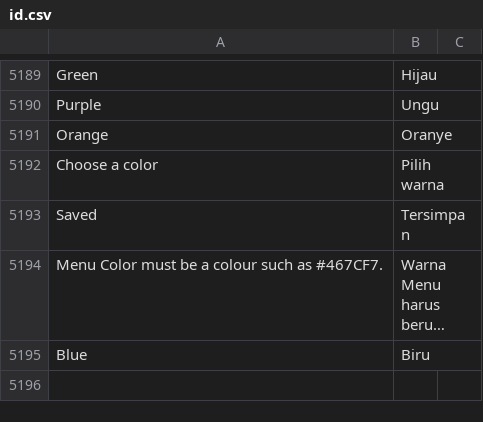
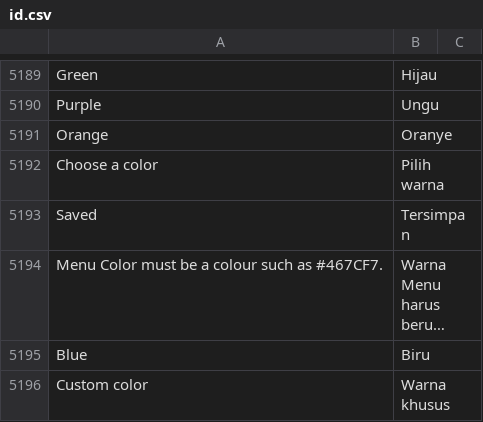
Before and after one commit to faizrizky/hris, a CSV file: docker/apps/sentra_ats/sentra_ats/translations/id.csv, drawn as a sheet; only a part is shown, gaps mark what is left out; long unchanged cells end in …; the diff names each change by its address in the sheet, - before the commit and + after, or states it on an @@ line.

Commit message:
Menu colour: use Frappe's Color field instead of the browser's native picker

```diff
--- a/docker/apps/sentra_ats/sentra_ats/translations/id.csv
+++ b/docker/apps/sentra_ats/sentra_ats/translations/id.csv
+row 5196: Custom color | Warna khusus
```
Also changed, not shown: 2 other files.
